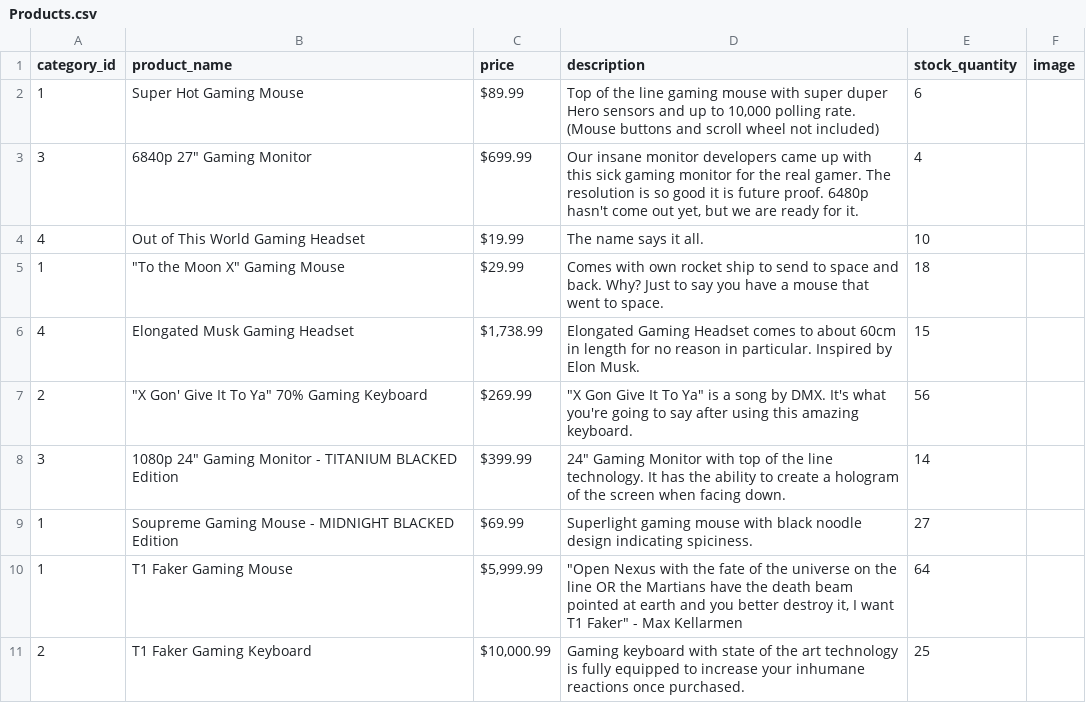
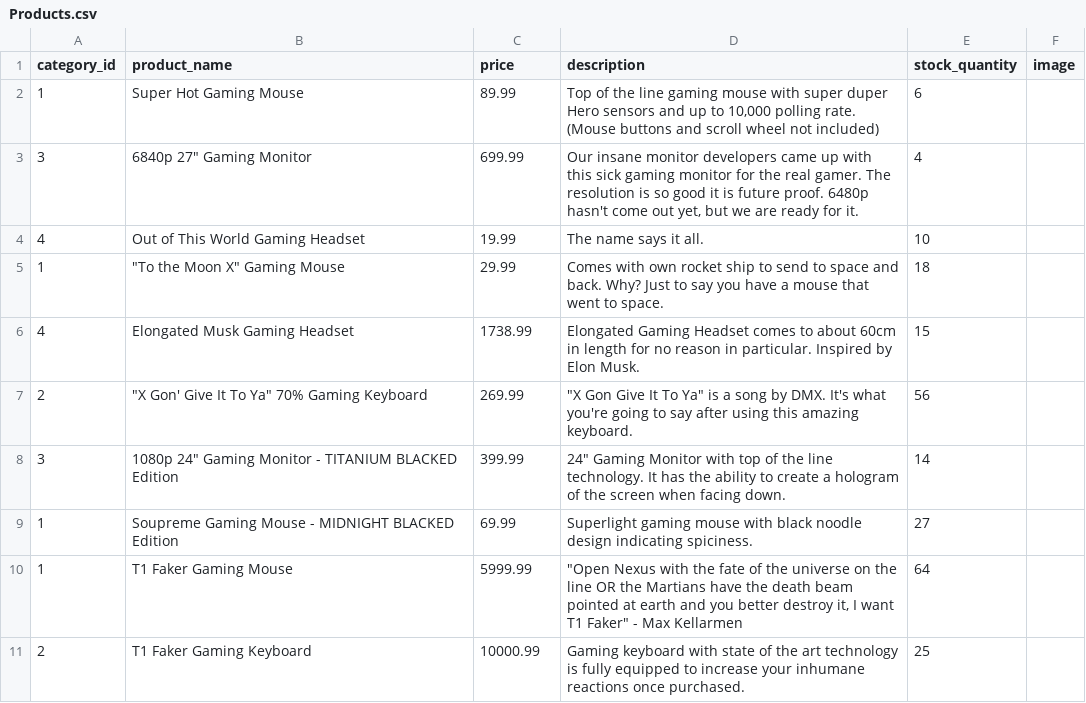
Before and after one commit to dev-karlsantos/ecommerce-project, a CSV file: db/Products.csv, drawn as a sheet.

Commit message:
Added order, ordered_products, province models.

```diff
--- a/db/Products.csv
+++ b/db/Products.csv
@@ -1,11 +1,11 @@
 category_id,product_name,price,description,stock_quantity,image
-1,Super Hot Gaming Mouse,$89.99,"Top of the line gaming mouse with super duper Hero sensors and up to 10,000 polling rate. (Mouse buttons and scroll wheel not included)",6
-3,"6840p 27"" Gaming Monitor",$699.99,"Our insane monitor developers came up with this sick gaming monitor for the real gamer. The resolution is so good it is future proof. 6480p hasn't come out yet, but we are ready for it.",4
-4,Out of This World Gaming Headset,$19.99,The name says it all.,10
-1,"""To the Moon X"" Gaming Mouse",$29.99,Comes with own rocket ship to send to space and back. Why? Just to say you have a mouse that went to space.,18
-4,Elongated Musk Gaming Headset,"$1,738.99",Elongated Gaming Headset comes to about 60cm in length for no reason in particular. Inspired by Elon Musk.,15
-2,"""X Gon' Give It To Ya"" 70% Gaming Keyboard",$269.99,"""X Gon Give It To Ya"" is a song by DMX. It's what you're going to say after using this amazing keyboard.",56
-3,"1080p 24"" Gaming Monitor - TITANIUM BLACKED Edition",$399.99,"24"" Gaming Monitor with top of the line technology. It has the ability to create a hologram of the screen when facing down.",14
-1,Soupreme Gaming Mouse - MIDNIGHT BLACKED Edition,$69.99,Superlight gaming mouse with black noodle design indicating spiciness.,27
-1,T1 Faker Gaming Mouse,"$5,999.99","""Open Nexus with the fate of the universe on the line OR the Martians have the death beam pointed at earth and you better destroy it, I want T1 Faker"" - Max Kellarmen",64
-2,T1 Faker Gaming Keyboard,"$10,000.99",Gaming keyboard with state of the art technology is fully equipped to increase your inhumane reactions once purchased.,25
+1,Super Hot Gaming Mouse,89.99,"Top of the line gaming mouse with super duper Hero sensors and up to 10,000 polling rate. (Mouse buttons and scroll wheel not included)",6
+3,"6840p 27"" Gaming Monitor",699.99,"Our insane monitor developers came up with this sick gaming monitor for the real gamer. The resolution is so good it is future proof. 6480p hasn't come out yet, but we are ready for it.",4
+4,Out of This World Gaming Headset,19.99,The name says it all.,10
+1,"""To the Moon X"" Gaming Mouse",29.99,Comes with own rocket ship to send to space and back. Why? Just to say you have a mouse that went to space.,18
+4,Elongated Musk Gaming Headset,1738.99,Elongated Gaming Headset comes to about 60cm in length for no reason in particular. Inspired by Elon Musk.,15
+2,"""X Gon' Give It To Ya"" 70% Gaming Keyboard",269.99,"""X Gon Give It To Ya"" is a song by DMX. It's what you're going to say after using this amazing keyboard.",56
+3,"1080p 24"" Gaming Monitor - TITANIUM BLACKED Edition",399.99,"24"" Gaming Monitor with top of the line technology. It has the ability to create a hologram of the screen when facing down.",14
+1,Soupreme Gaming Mouse - MIDNIGHT BLACKED Edition,69.99,Superlight gaming mouse with black noodle design indicating spiciness.,27
+1,T1 Faker Gaming Mouse,5999.99,"""Open Nexus with the fate of the universe on the line OR the Martians have the death beam pointed at earth and you better destroy it, I want T1 Faker"" - Max Kellarmen",64
+2,T1 Faker Gaming Keyboard,10000.99,Gaming keyboard with state of the art technology is fully equipped to increase your inhumane reactions once purchased.,25
```
Also changed, not shown: 5 other files.
